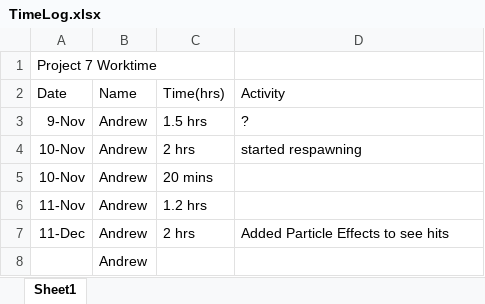
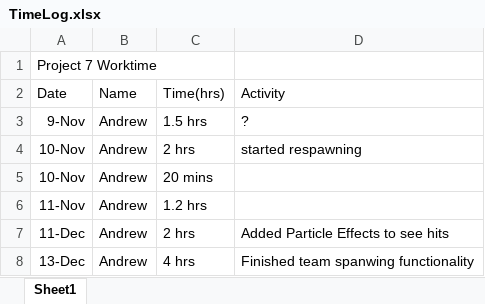
Before and after one commit to mdobson2/Project-7, an Excel workbook: TimeLog.xlsx, sheet Sheet1, drawn as a sheet; values as stored, in another font and other column widths than the file's, no borders; removed rows and columns are numbered as before the commit, all else as after; the diff names each change by its address in the sheet, - before the commit and + after, or states it on an @@ line.

Commit message:
Updating time worked

```diff
--- a/TimeLog.xlsx (sheet Sheet1)
+++ b/TimeLog.xlsx (sheet Sheet1)
-row 8:  | Andrew
+row 8: 13-Dec | Andrew | 4 hrs | Finished team spanwing functionality
```
